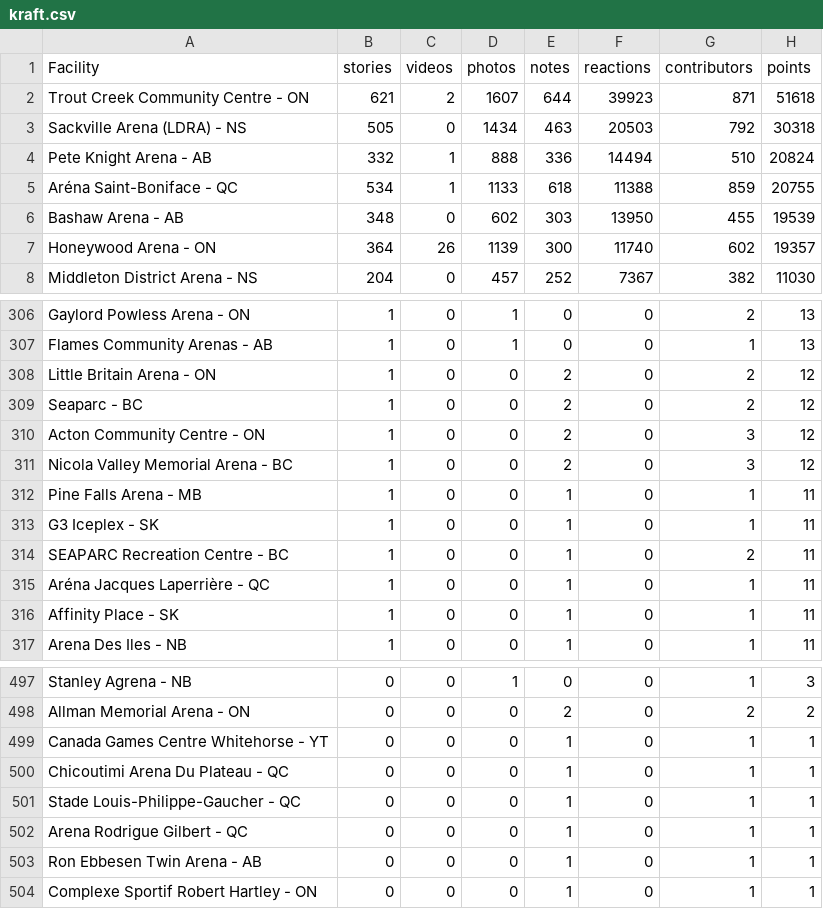
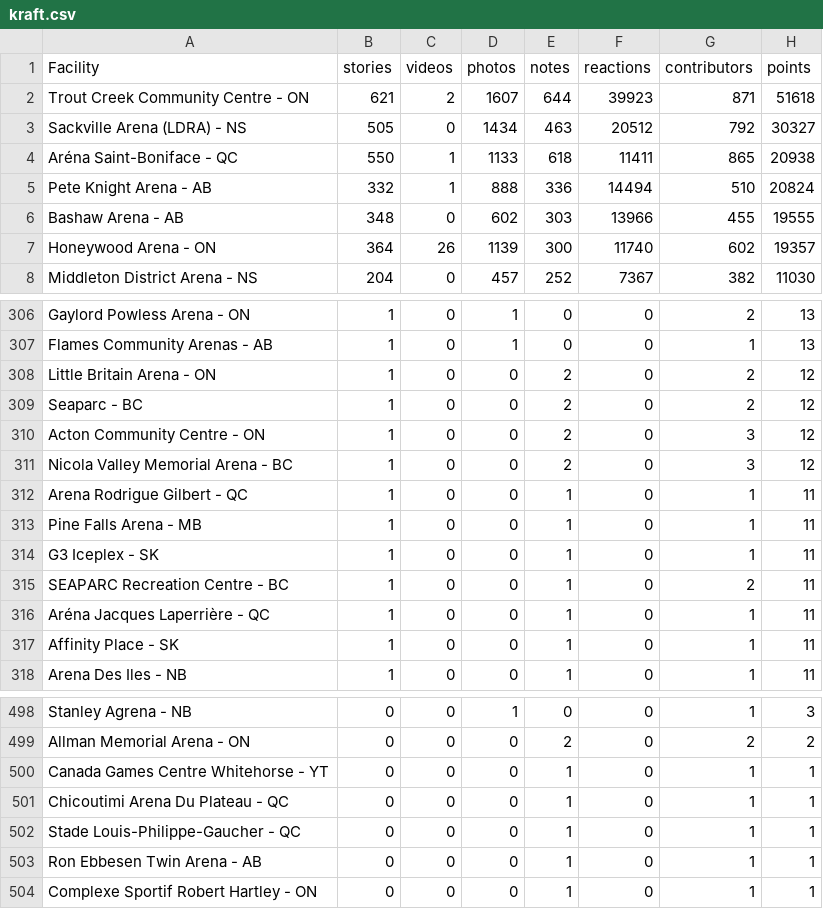
Before and after one commit to madgetr/hockeyville, a CSV file: data/kraft.csv, drawn as a sheet; only a part is shown, gaps mark what is left out.

```diff
--- a/data/kraft.csv
+++ b/data/kraft.csv
@@ -2,6 +2,6 @@ Facility, stories, videos, photos, notes, reactions, contributors, points
 Trout Creek Community Centre - ON,621,2,1607,644,39923,871,51618
-Sackville Arena (LDRA) - NS,505,0,1434,463,20503,792,30318
+Sackville Arena (LDRA) - NS,505,0,1434,463,20512,792,30327
+Aréna Saint-Boniface - QC,550,1,1133,618,11411,865,20938
 Pete Knight Arena - AB,332,1,888,336,14494,510,20824
-Aréna Saint-Boniface - QC,534,1,1133,618,11388,859,20755
-Bashaw Arena - AB,348,0,602,303,13950,455,19539
+Bashaw Arena - AB,348,0,602,303,13966,455,19555
 Honeywood Arena - ON,364,26,1139,300,11740,602,19357
@@ -311,2 +311,3 @@ Acton Community Centre - ON,1,0,0,2,0,3,12
 Nicola Valley Memorial Arena - BC,1,0,0,2,0,3,12
+Arena Rodrigue Gilbert - QC,1,0,0,1,0,1,11
 Pine Falls Arena - MB,1,0,0,1,0,1,11
@@ -501,3 +502,2 @@ Chicoutimi Arena Du Plateau - QC,0,0,0,1,0,1,1
 Stade Louis-Philippe-Gaucher - QC,0,0,0,1,0,1,1
-Arena Rodrigue Gilbert - QC,0,0,0,1,0,1,1
 Ron Ebbesen Twin Arena - AB,0,0,0,1,0,1,1
```
Also changed, not shown: data/kraft_facilities.csv, 4 other files.
